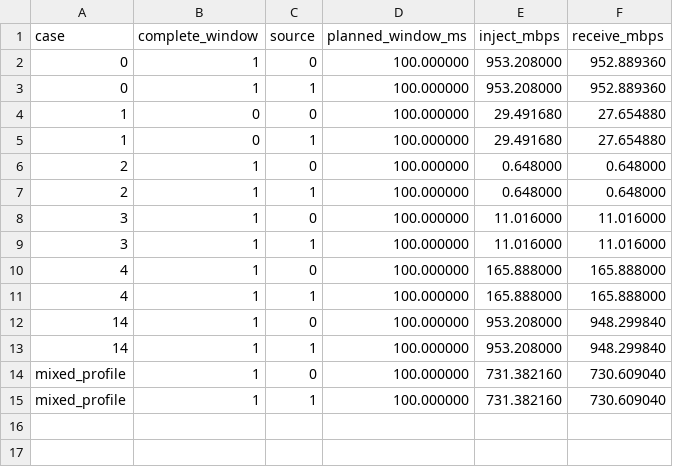
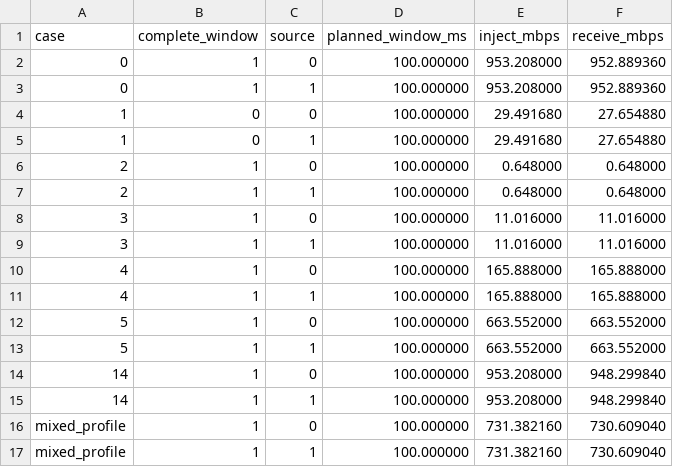
Before and after one commit to guojunjie0614-cyber/afdx, a TSV file: docs/evidence/t76_frag1030/total_throughput.tsv, drawn as a sheet; the diff names each change by its address in the sheet, - before the commit and + after, or states it on an @@ line.

```diff
--- a/docs/evidence/t76_frag1030/total_throughput.tsv
+++ b/docs/evidence/t76_frag1030/total_throughput.tsv
+row 12: 5 | 1 | 0 | 100.000000 | 663.552000 | 663.552000
+row 13: 5 | 1 | 1 | 100.000000 | 663.552000 | 663.552000
```
Also changed, not shown: 27 other files.
